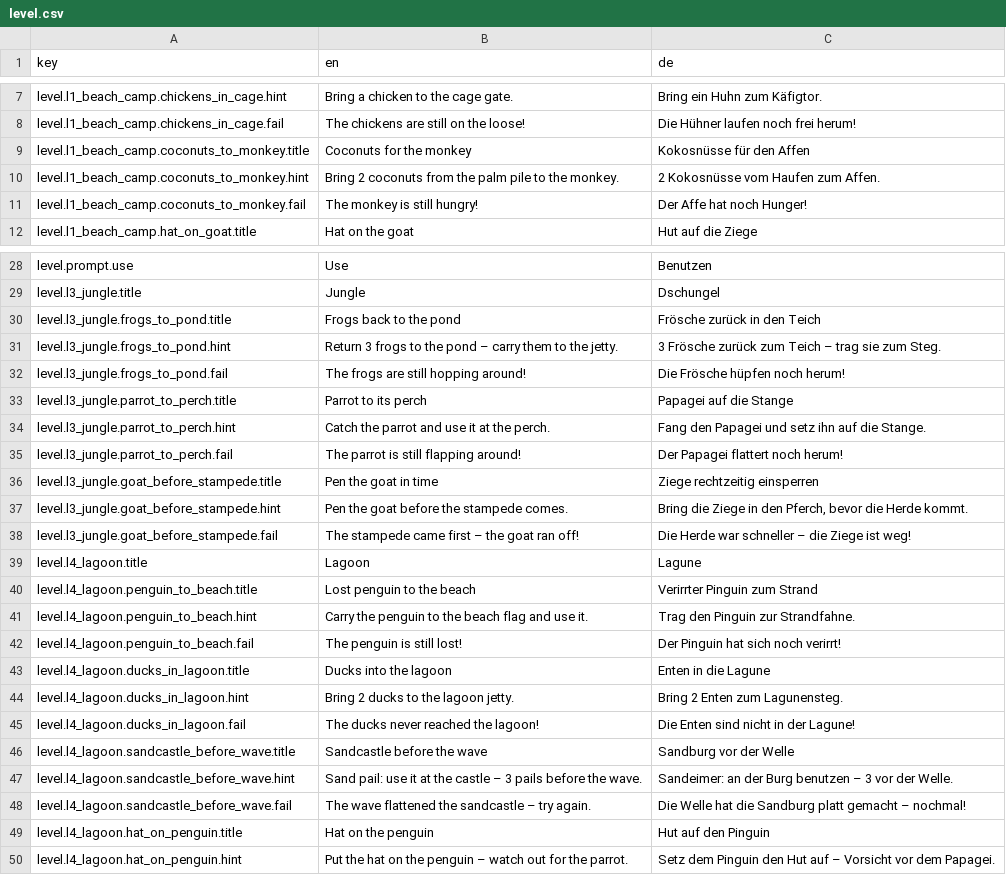
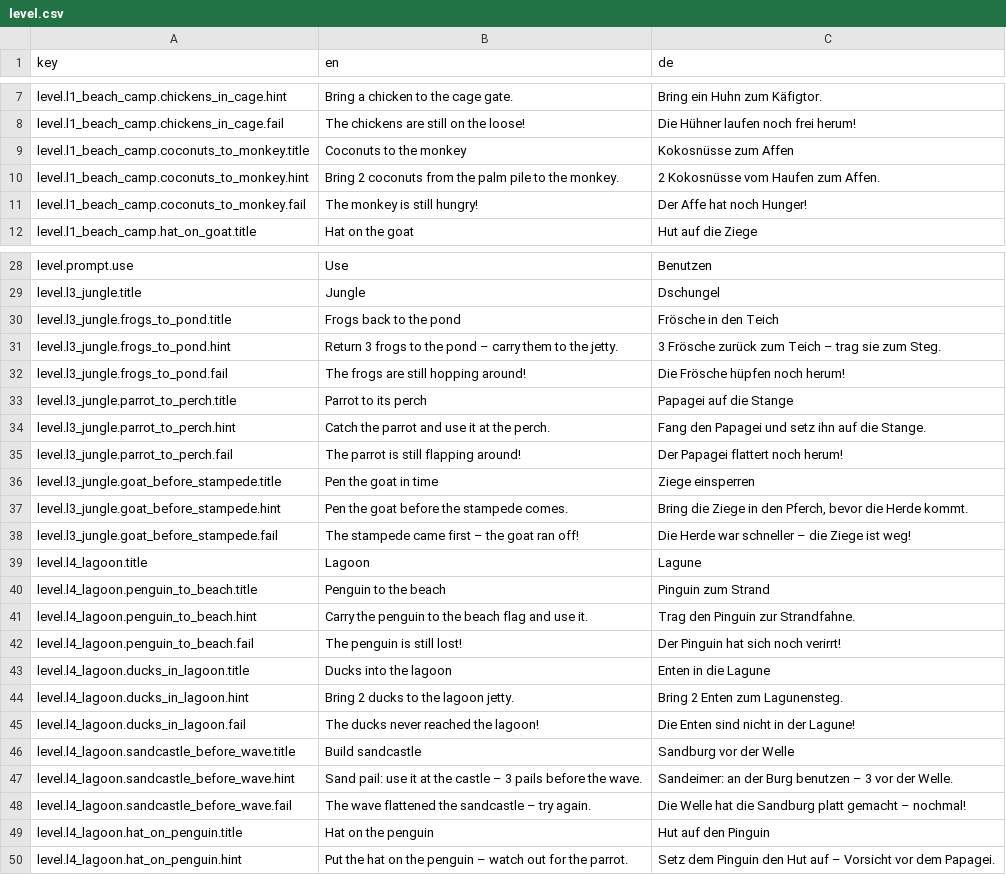
Before and after one commit to castigaro/terralons_funny_isle, a CSV file: i18n/level.csv, drawn as a sheet; only a part is shown, gaps mark what is left out.

```diff
--- a/i18n/level.csv
+++ b/i18n/level.csv
@@ -8,3 +8,3 @@ level.l1_beach_camp.chickens_in_cage.hint,Bring a chicken to the cage gate.,Brin
 level.l1_beach_camp.chickens_in_cage.fail,The chickens are still on the loose!,Die Hühner laufen noch frei herum!
-level.l1_beach_camp.coconuts_to_monkey.title,Coconuts for the monkey,Kokosnüsse für den Affen
+level.l1_beach_camp.coconuts_to_monkey.title,Coconuts to the monkey,Kokosnüsse zum Affen
 level.l1_beach_camp.coconuts_to_monkey.hint,Bring 2 coconuts from the palm pile to the monkey.,2 Kokosnüsse vom Haufen zum Affen.
@@ -29,3 +29,3 @@ level.prompt.use,Use,Benutzen
 level.l3_jungle.title,Jungle,Dschungel
-level.l3_jungle.frogs_to_pond.title,Frogs back to the pond,Frösche zurück in den Teich
+level.l3_jungle.frogs_to_pond.title,Frogs back to the pond,Frösche in den Teich
 level.l3_jungle.frogs_to_pond.hint,Return 3 frogs to the pond – carry them to the jetty.,3 Frösche zurück zum Teich – trag sie zum Steg.
@@ -35,3 +35,3 @@ level.l3_jungle.parrot_to_perch.hint,Catch the parrot and use it at the perch.,F
 level.l3_jungle.parrot_to_perch.fail,The parrot is still flapping around!,Der Papagei flattert noch herum!
-level.l3_jungle.goat_before_stampede.title,Pen the goat in time,Ziege rechtzeitig einsperren
+level.l3_jungle.goat_before_stampede.title,Pen the goat in time,Ziege einsperren
 level.l3_jungle.goat_before_stampede.hint,Pen the goat before the stampede comes.,"Bring die Ziege in den Pferch, bevor die Herde kommt."
@@ -39,3 +39,3 @@ level.l3_jungle.goat_before_stampede.fail,The stampede came first – the goat r
 level.l4_lagoon.title,Lagoon,Lagune
-level.l4_lagoon.penguin_to_beach.title,Lost penguin to the beach,Verirrter Pinguin zum Strand
+level.l4_lagoon.penguin_to_beach.title,Penguin to the beach,Pinguin zum Strand
 level.l4_lagoon.penguin_to_beach.hint,Carry the penguin to the beach flag and use it.,Trag den Pinguin zur Strandfahne.
@@ -45,3 +45,3 @@ level.l4_lagoon.ducks_in_lagoon.hint,Bring 2 ducks to the lagoon jetty.,Bring 2
 level.l4_lagoon.ducks_in_lagoon.fail,The ducks never reached the lagoon!,Die Enten sind nicht in der Lagune!
-level.l4_lagoon.sandcastle_before_wave.title,Sandcastle before the wave,Sandburg vor der Welle
+level.l4_lagoon.sandcastle_before_wave.title,Build sandcastle,Sandburg vor der Welle
 level.l4_lagoon.sandcastle_before_wave.hint,Sand pail: use it at the castle – 3 pails before the wave.,Sandeimer: an der Burg benutzen – 3 vor der Welle.
```
Also changed, not shown: 29 other files.
